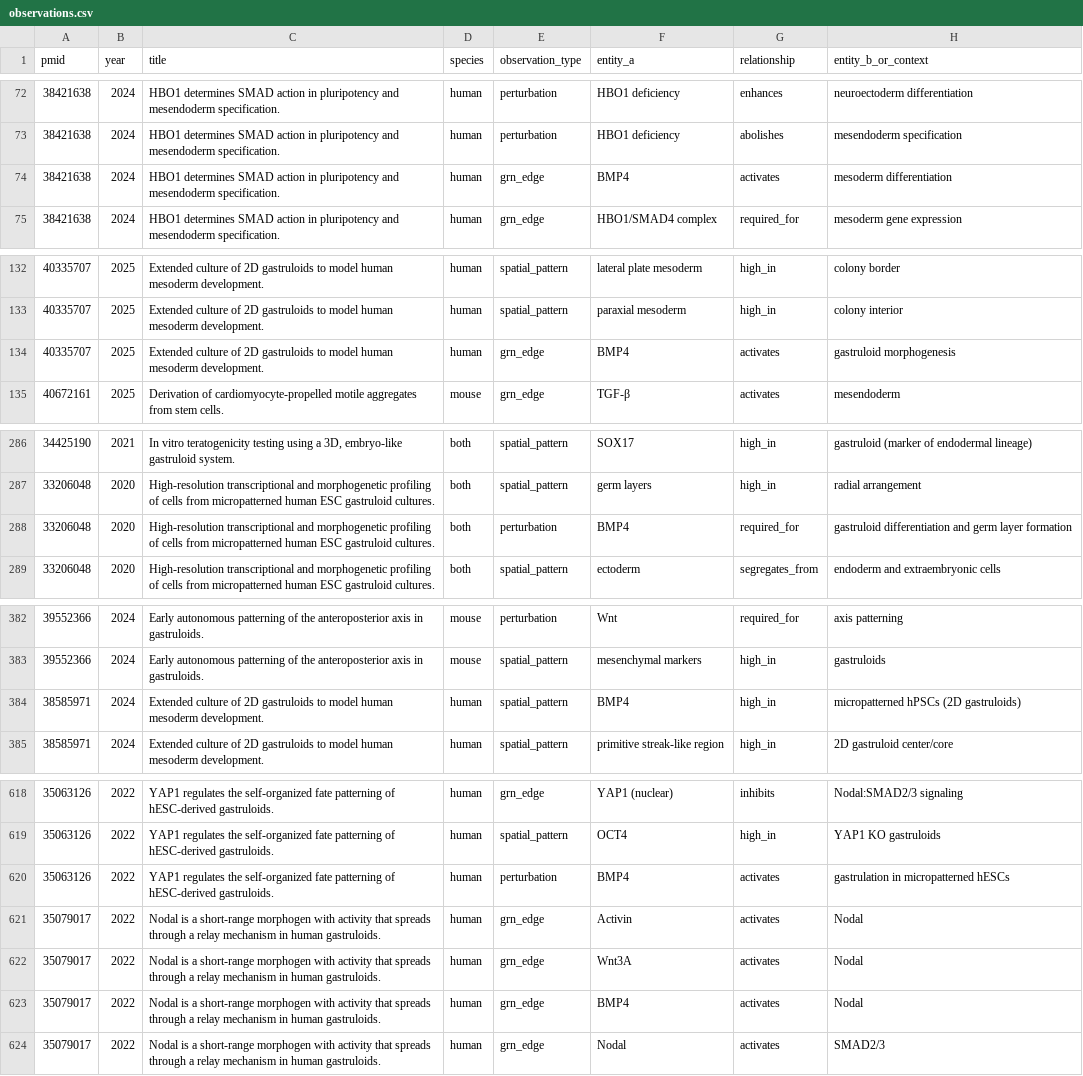
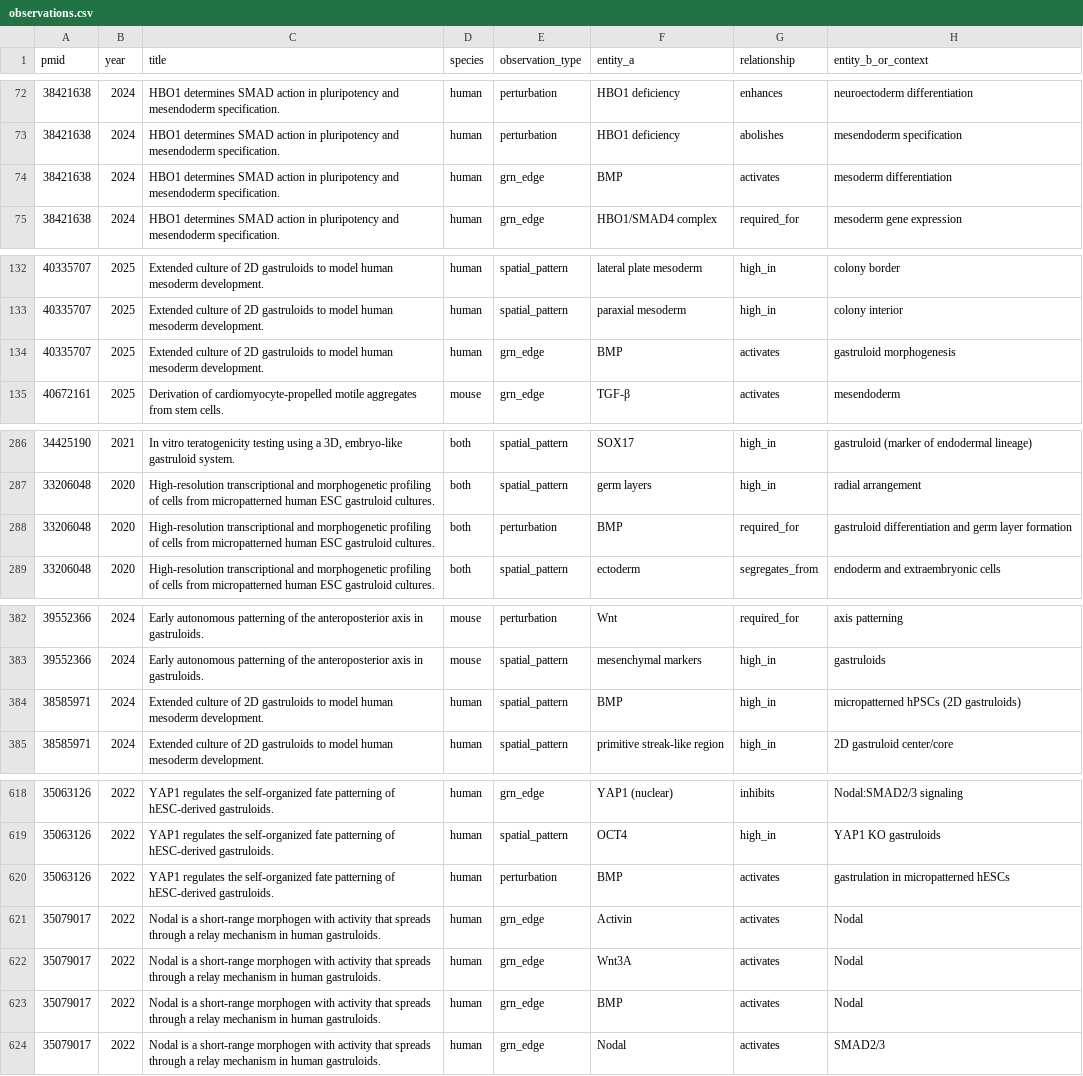
Before and after one commit to Krishna-Rajagopal/gastruloid-search, a CSV file: data/observations.csv, drawn as a sheet; only a part is shown, gaps mark what is left out; the diff covers the shown part only; the diff names each change by its address in the sheet, - before the commit and + after, or states it on an @@ line.

```diff
--- a/data/observations.csv
+++ b/data/observations.csv
-F74 (entity_a): BMP4
+F74 (entity_a): BMP
-F134 (entity_a): BMP4
+F134 (entity_a): BMP
-F288 (entity_a): BMP4
+F288 (entity_a): BMP
-F384 (entity_a): BMP4
+F384 (entity_a): BMP
-F620 (entity_a): BMP4
+F620 (entity_a): BMP
-F623 (entity_a): BMP4
+F623 (entity_a): BMP
```
Also changed, not shown: 16 edited cells elsewhere in this file, 2 other files.
